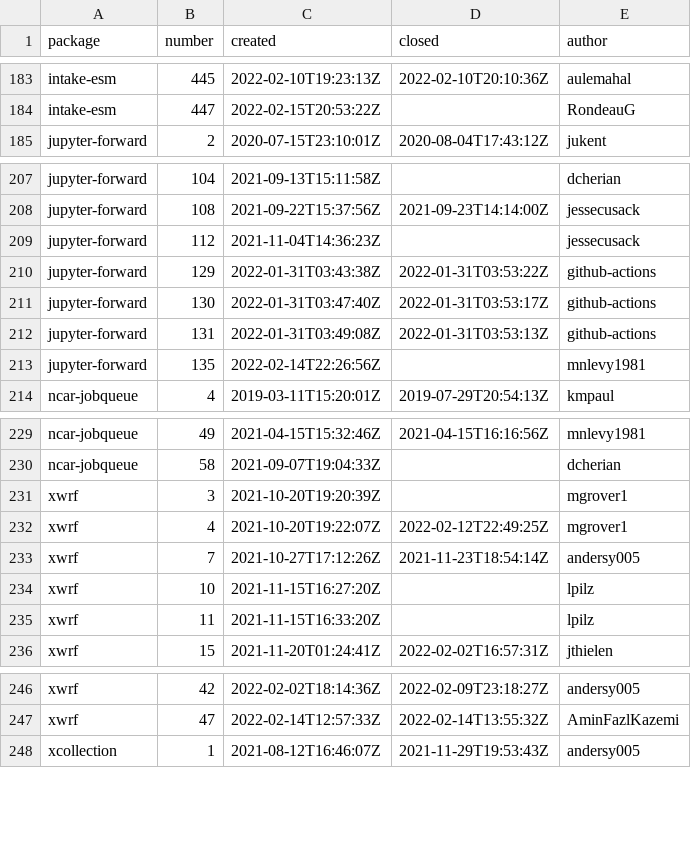
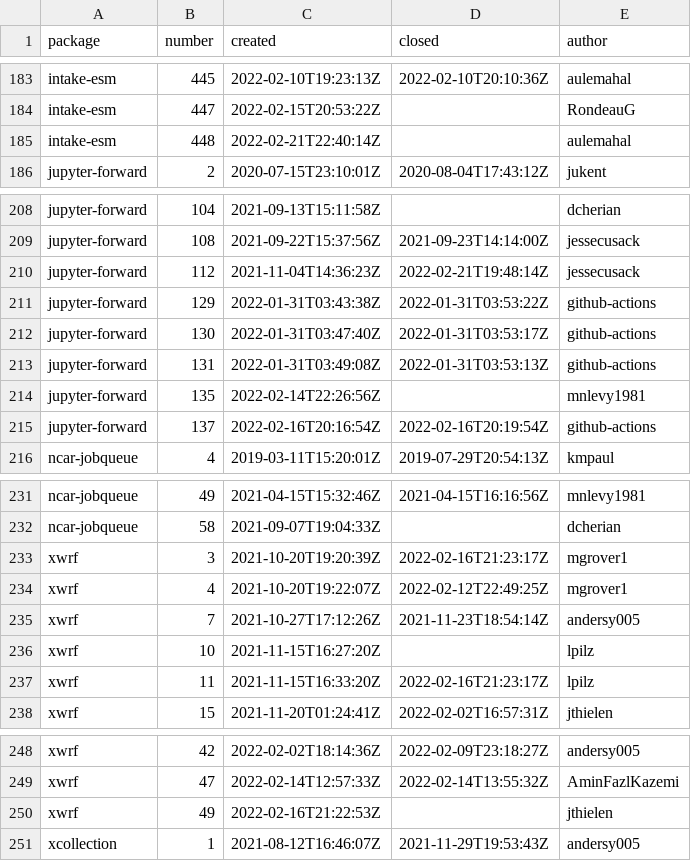
Before and after one commit to ncar-xdev/ncar-xdev.github.io, a CSV file: data/github_issues.csv, drawn as a sheet; only a part is shown, gaps mark what is left out.

```diff
--- a/data/github_issues.csv
+++ b/data/github_issues.csv
@@ -184,2 +184,3 @@ intake-esm,445,2022-02-10T19:23:13Z,2022-02-10T20:10:36Z,aulemahal
 intake-esm,447,2022-02-15T20:53:22Z,,RondeauG
+intake-esm,448,2022-02-21T22:40:14Z,,aulemahal
 jupyter-forward,2,2020-07-15T23:10:01Z,2020-08-04T17:43:12Z,jukent
@@ -208,3 +209,3 @@ jupyter-forward,104,2021-09-13T15:11:58Z,,dcherian
 jupyter-forward,108,2021-09-22T15:37:56Z,2021-09-23T14:14:00Z,jessecusack
-jupyter-forward,112,2021-11-04T14:36:23Z,,jessecusack
+jupyter-forward,112,2021-11-04T14:36:23Z,2022-02-21T19:48:14Z,jessecusack
 jupyter-forward,129,2022-01-31T03:43:38Z,2022-01-31T03:53:22Z,github-actions
@@ -213,2 +214,3 @@ jupyter-forward,131,2022-01-31T03:49:08Z,2022-01-31T03:53:13Z,github-actions
 jupyter-forward,135,2022-02-14T22:26:56Z,,mnlevy1981
+jupyter-forward,137,2022-02-16T20:16:54Z,2022-02-16T20:19:54Z,github-actions
 ncar-jobqueue,4,2019-03-11T15:20:01Z,2019-07-29T20:54:13Z,kmpaul
@@ -230,3 +232,3 @@ ncar-jobqueue,49,2021-04-15T15:32:46Z,2021-04-15T16:16:56Z,mnlevy1981
 ncar-jobqueue,58,2021-09-07T19:04:33Z,,dcherian
-xwrf,3,2021-10-20T19:20:39Z,,mgrover1
+xwrf,3,2021-10-20T19:20:39Z,2022-02-16T21:23:17Z,mgrover1
 xwrf,4,2021-10-20T19:22:07Z,2022-02-12T22:49:25Z,mgrover1
@@ -234,3 +236,3 @@ xwrf,7,2021-10-27T17:12:26Z,2021-11-23T18:54:14Z,andersy005
 xwrf,10,2021-11-15T16:27:20Z,,lpilz
-xwrf,11,2021-11-15T16:33:20Z,,lpilz
+xwrf,11,2021-11-15T16:33:20Z,2022-02-16T21:23:17Z,lpilz
 xwrf,15,2021-11-20T01:24:41Z,2022-02-02T16:57:31Z,jthielen
@@ -247,2 +249,3 @@ xwrf,42,2022-02-02T18:14:36Z,2022-02-09T23:18:27Z,andersy005
 xwrf,47,2022-02-14T12:57:33Z,2022-02-14T13:55:32Z,AminFazlKazemi
+xwrf,49,2022-02-16T21:22:53Z,,jthielen
 xcollection,1,2021-08-12T16:46:07Z,2021-11-29T19:53:43Z,andersy005
```
Also changed, not shown: data/github_commits.csv, data/pypi_stats.csv, 29 other files.
